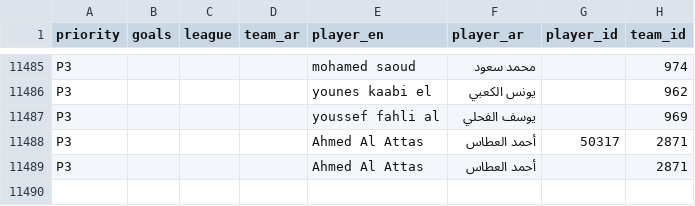
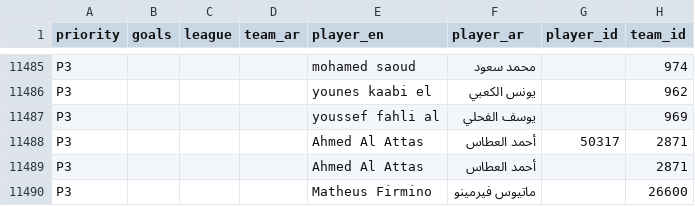
Before and after one commit to amrojaish/football, a CSV file: players_ar.csv, drawn as a sheet; only a part is shown, gaps mark what is left out.

```diff
--- a/players_ar.csv
+++ b/players_ar.csv
@@ -11489 +11489,2 @@ P3,,,,Ahmed Al Attas,أحمد العطاس,50317,2871
 P3,,,,Ahmed Al Attas,أحمد العطاس,,2871
+P3,,,,Matheus Firmino,ماتيوس فيرمينو,,26600
```
Also changed, not shown: 1 other file.
